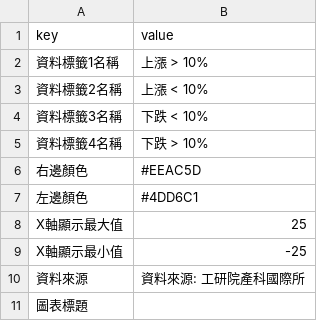
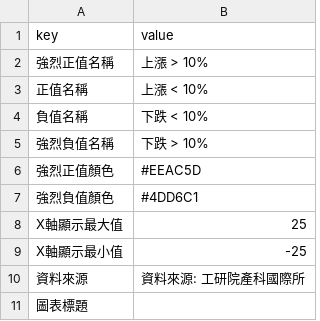
Before and after one commit to bohachu/bak_cameo_motion, a CSV file: user/caro/app-cameo-divergent-stacked-bars/data/meta.csv, drawn as a sheet.

```diff
--- a/user/caro/app-cameo-divergent-stacked-bars/data/meta.csv
+++ b/user/caro/app-cameo-divergent-stacked-bars/data/meta.csv
@@ -1,8 +1,8 @@
 key,value
-資料標籤1名稱,上漲 > 10%
-資料標籤2名稱,上漲 < 10%
-資料標籤3名稱,下跌 < 10%
-資料標籤4名稱,下跌 > 10%
-右邊顏色,#EEAC5D
-左邊顏色,#4DD6C1
+強烈正值名稱,上漲 > 10%
+正值名稱,上漲 < 10%
+負值名稱,下跌 < 10%
+強烈負值名稱,下跌 > 10%
+強烈正值顏色,#EEAC5D
+強烈負值顏色,#4DD6C1
 X軸顯示最大值,25
```
Also changed, not shown: user/baby/app-cameo-line/data/data.csv, 7 other files.
